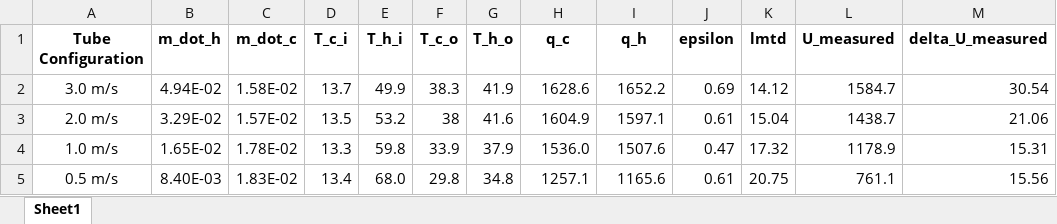
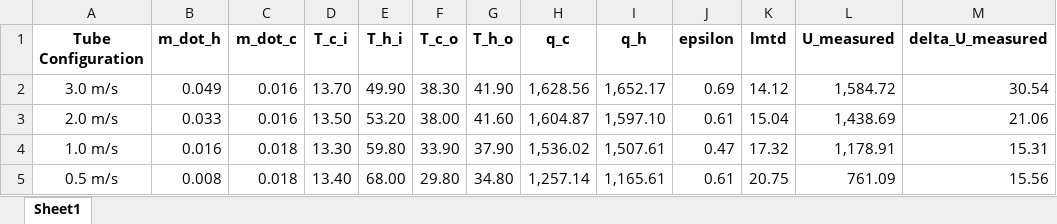
Before and after one commit to ay0503/24-321-Lab-Code, an Excel workbook: HT36C/Tables/Table 9.xlsx, sheet Sheet1, drawn as a sheet; values as stored, in another font and other column widths than the file's, no borders; charts and pictures not drawn; the diff names each change by its address in the sheet, - before the commit and + after, or states it on an @@ line.

```diff
--- a/HT36C/Tables/Table 9.xlsx (sheet Sheet1)
+++ b/HT36C/Tables/Table 9.xlsx (sheet Sheet1)
-B2 (m_dot_h): 4.94E-02
+B2 (m_dot_h): 0.049
-C2 (m_dot_c): 1.58E-02
+C2 (m_dot_c): 0.016
-D2 (T_c_i): 13.7
+D2 (T_c_i): 13.70
-E2 (T_h_i): 49.9
+E2 (T_h_i): 49.90
-F2 (T_c_o): 38.3
+F2 (T_c_o): 38.30
-G2 (T_h_o): 41.9
+G2 (T_h_o): 41.90
-H2 (q_c): 1628.6
+H2 (q_c): 1,628.56
-I2 (q_h): 1652.2
+I2 (q_h): 1,652.17
-L2 (U_measured): 1584.7
+L2 (U_measured): 1,584.72
-B3 (m_dot_h): 3.29E-02
+B3 (m_dot_h): 0.033
-C3 (m_dot_c): 1.57E-02
+C3 (m_dot_c): 0.016
-D3 (T_c_i): 13.5
+D3 (T_c_i): 13.50
-E3 (T_h_i): 53.2
+E3 (T_h_i): 53.20
-F3 (T_c_o): 38
+F3 (T_c_o): 38.00
-G3 (T_h_o): 41.6
+G3 (T_h_o): 41.60
-H3 (q_c): 1604.9
+H3 (q_c): 1,604.87
-I3 (q_h): 1597.1
+I3 (q_h): 1,597.10
-L3 (U_measured): 1438.7
+L3 (U_measured): 1,438.69
-B4 (m_dot_h): 1.65E-02
+B4 (m_dot_h): 0.016
-C4 (m_dot_c): 1.78E-02
+C4 (m_dot_c): 0.018
-D4 (T_c_i): 13.3
+D4 (T_c_i): 13.30
-E4 (T_h_i): 59.8
+E4 (T_h_i): 59.80
-F4 (T_c_o): 33.9
+F4 (T_c_o): 33.90
-G4 (T_h_o): 37.9
+G4 (T_h_o): 37.90
-H4 (q_c): 1536.0
+H4 (q_c): 1,536.02
-I4 (q_h): 1507.6
+I4 (q_h): 1,507.61
-L4 (U_measured): 1178.9
+L4 (U_measured): 1,178.91
-B5 (m_dot_h): 8.40E-03
+B5 (m_dot_h): 0.008
-C5 (m_dot_c): 1.83E-02
+C5 (m_dot_c): 0.018
-D5 (T_c_i): 13.4
+D5 (T_c_i): 13.40
-E5 (T_h_i): 68.0
+E5 (T_h_i): 68.00
-F5 (T_c_o): 29.8
+F5 (T_c_o): 29.80
-G5 (T_h_o): 34.8
+G5 (T_h_o): 34.80
-H5 (q_c): 1257.1
+H5 (q_c): 1,257.14
-I5 (q_h): 1165.6
+I5 (q_h): 1,165.61
-L5 (U_measured): 761.1
+L5 (U_measured): 761.09
```
Also changed, not shown: HT36C/Tables/Table 1.xlsx, HT36C/Tables/Table 2.xlsx, 32 other files.
